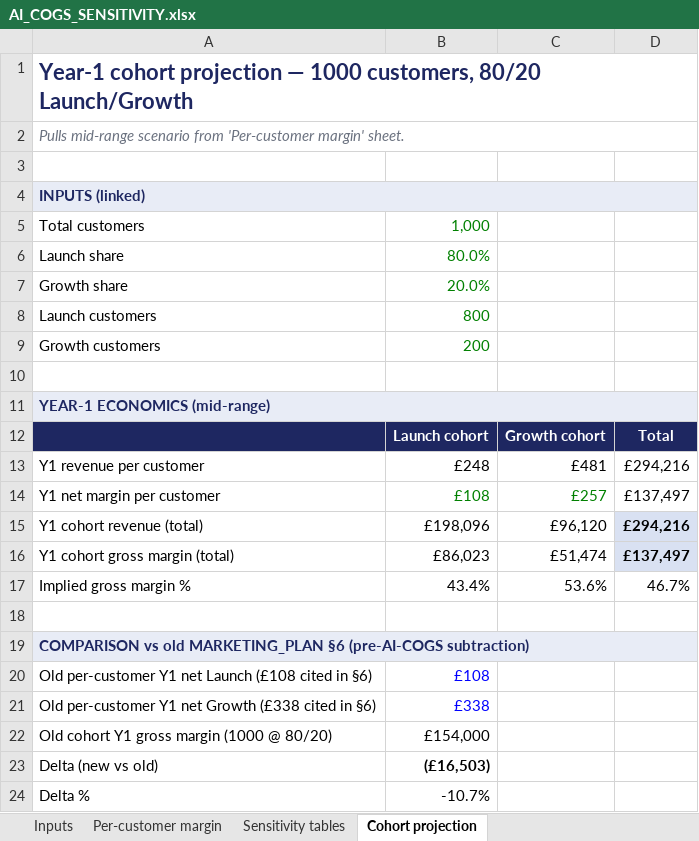
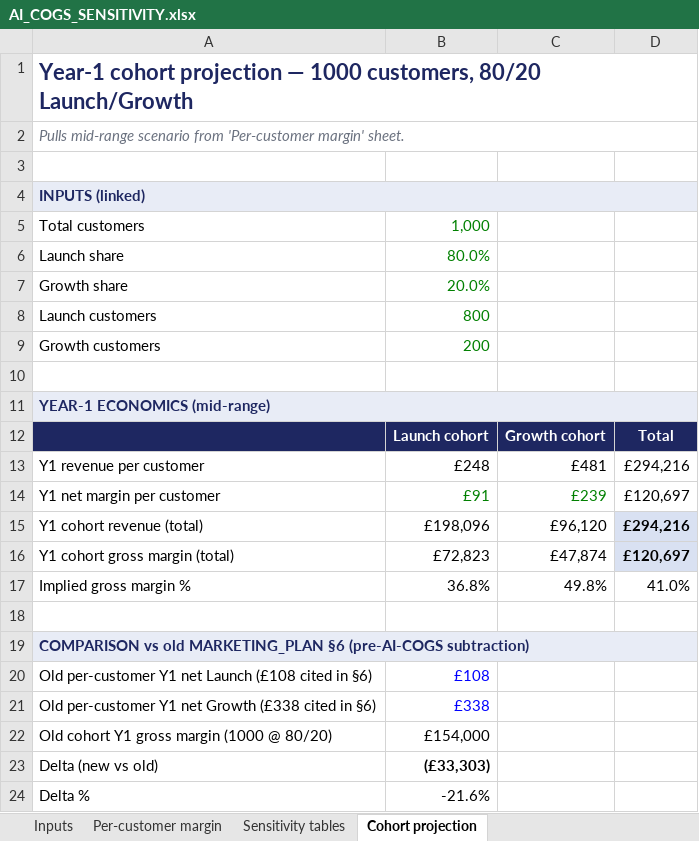
Before and after one commit to mfazicoder/slideatelier, an Excel workbook: proposals/hatchik/AI_COGS_SENSITIVITY.xlsx, sheet Cohort projection, drawn as a sheet; values as stored, in another font and other column widths than the file's, no borders; the diff names each change by its address in the sheet, - before the commit and + after, or states it on an @@ line.

```diff
--- a/proposals/hatchik/AI_COGS_SENSITIVITY.xlsx (sheet Cohort projection)
+++ b/proposals/hatchik/AI_COGS_SENSITIVITY.xlsx (sheet Cohort projection)
-B14: £108
+B14: £91
-C14: £257
+C14: £239
-D14: £137,497
+D14: £120,697
-B16: £86,023
+B16: £72,823
-C16: £51,474
+C16: £47,874
-D16: £137,497
+D16: £120,697
-B17: 43.4%
+B17: 36.8%
-C17: 53.6%
+C17: 49.8%
-D17: 46.7%
+D17: 41.0%
-B23: (£16,503)
+B23: (£33,303)
-B24: -10.7%
+B24: -21.6%
```
Also changed, not shown: sheet Sensitivity tables, sheet Per-customer margin, sheet Inputs.
